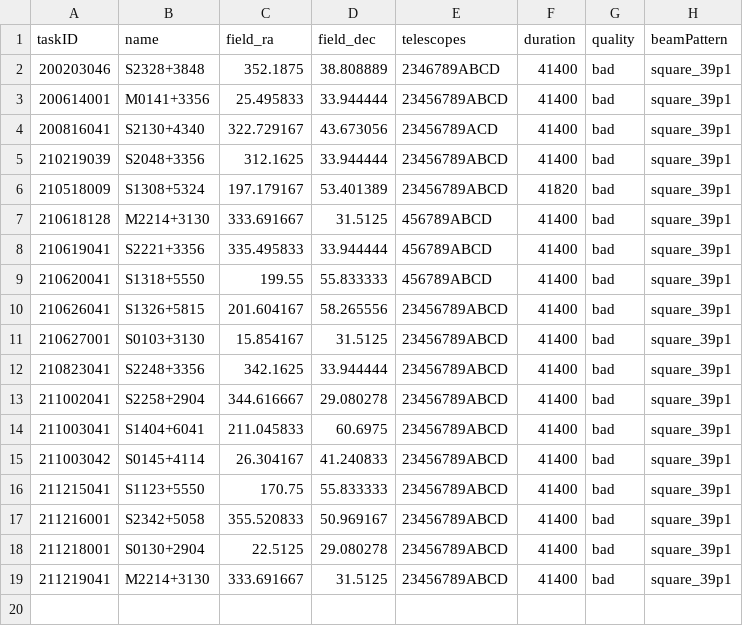
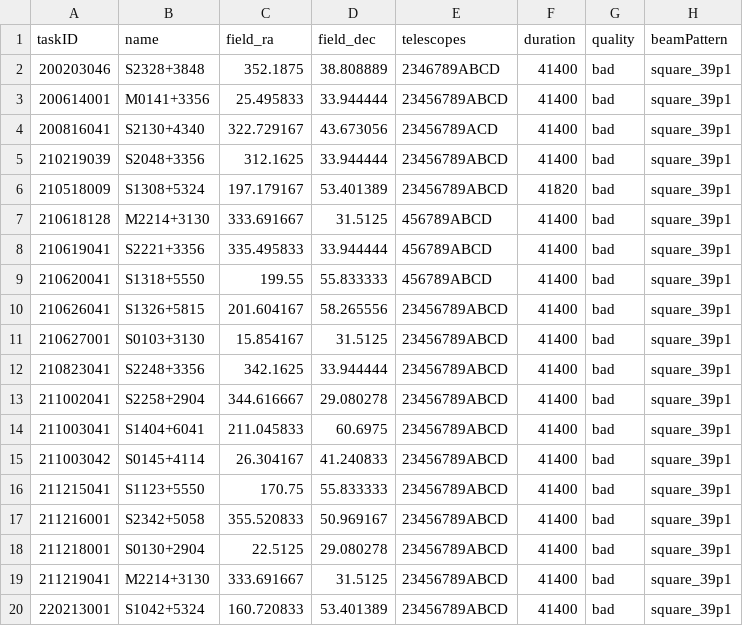
Before and after one commit to eakadams/aperinfo, a CSV file: files/badatdb.csv, drawn as a sheet.

```diff
--- a/files/badatdb.csv
+++ b/files/badatdb.csv
@@ -19 +19,2 @@ taskID,name,field_ra,field_dec,telescopes,duration,quality,beamPattern
 211219041,M2214+3130,333.691667,31.5125,23456789ABCD,41400,bad,square_39p1
+220213001,S1042+5324,160.720833,53.401389,23456789ABCD,41400,bad,square_39p1
```
Also changed, not shown: files/obsatdb.csv.
